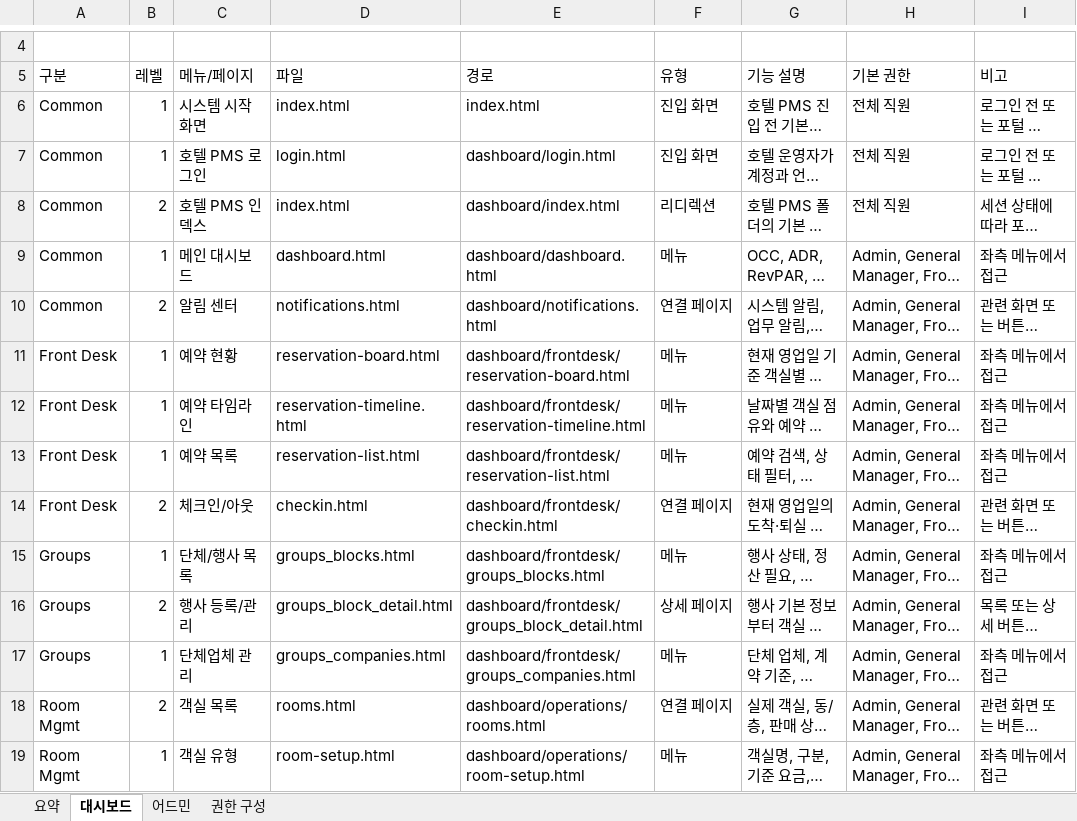
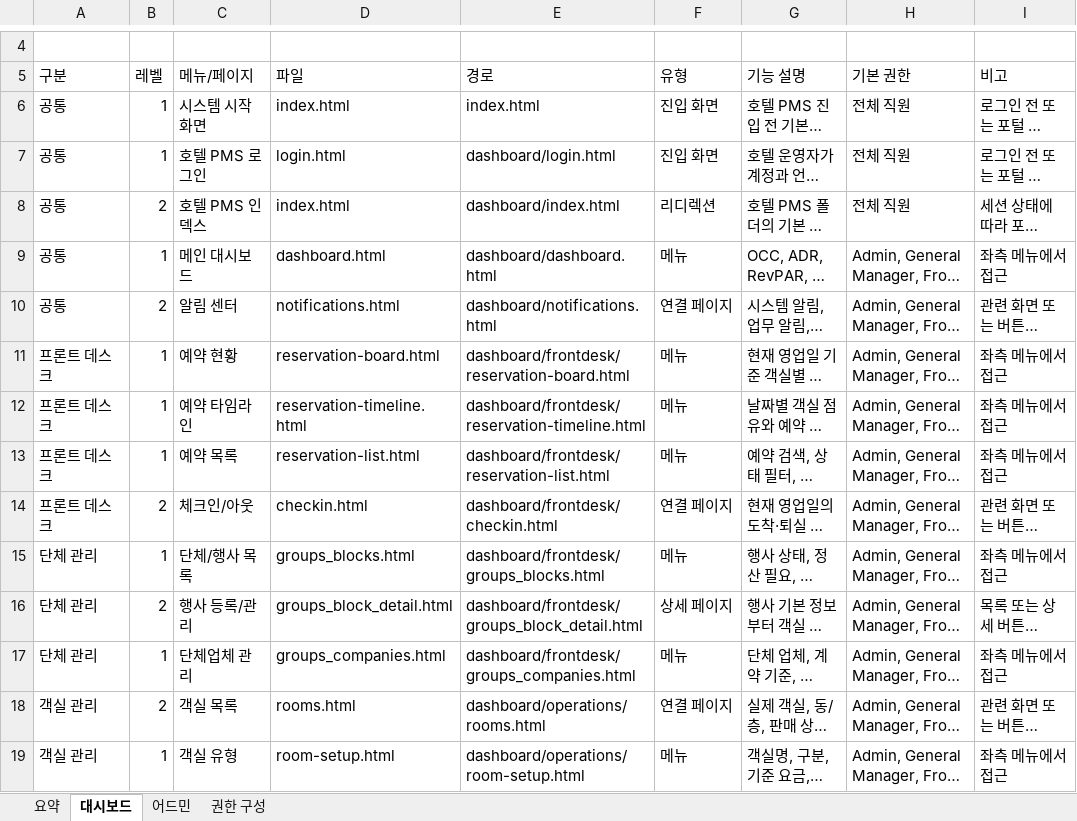
Before and after one commit to giry02/hotelpms, an Excel workbook: outputs/menu-structure/Hotel_PMS_Menu_Structure.xlsx, sheet 대시보드, drawn as a sheet; only a part is shown, gaps mark what is left out; long unchanged cells end in …; values as stored, in another font and other column widths than the file's, no cell formats; table styles not drawn; the diff covers the shown part only; the diff names each change by its address in the sheet, - before the commit and + after, or states it on an @@ line.

Commit message:
docs: simplify menu structure workbook styling

```diff
--- a/outputs/menu-structure/Hotel_PMS_Menu_Structure.xlsx (sheet 대시보드)
+++ b/outputs/menu-structure/Hotel_PMS_Menu_Structure.xlsx (sheet 대시보드)
-A6:A10 (구분): Common
+A6:A10 (구분): 공통
-A11:A14 (구분): Front Desk
+A11:A14 (구분): 프론트 데스크
-A15:A17 (구분): Groups
+A15:A17 (구분): 단체 관리
-A18:A19 (구분): Room Mgmt
+A18:A19 (구분): 객실 관리
```
Also changed, not shown: 30 edited cells elsewhere in this sheet, sheet 어드민, sheet 요약, sheet 권한 구성, cell formats.
